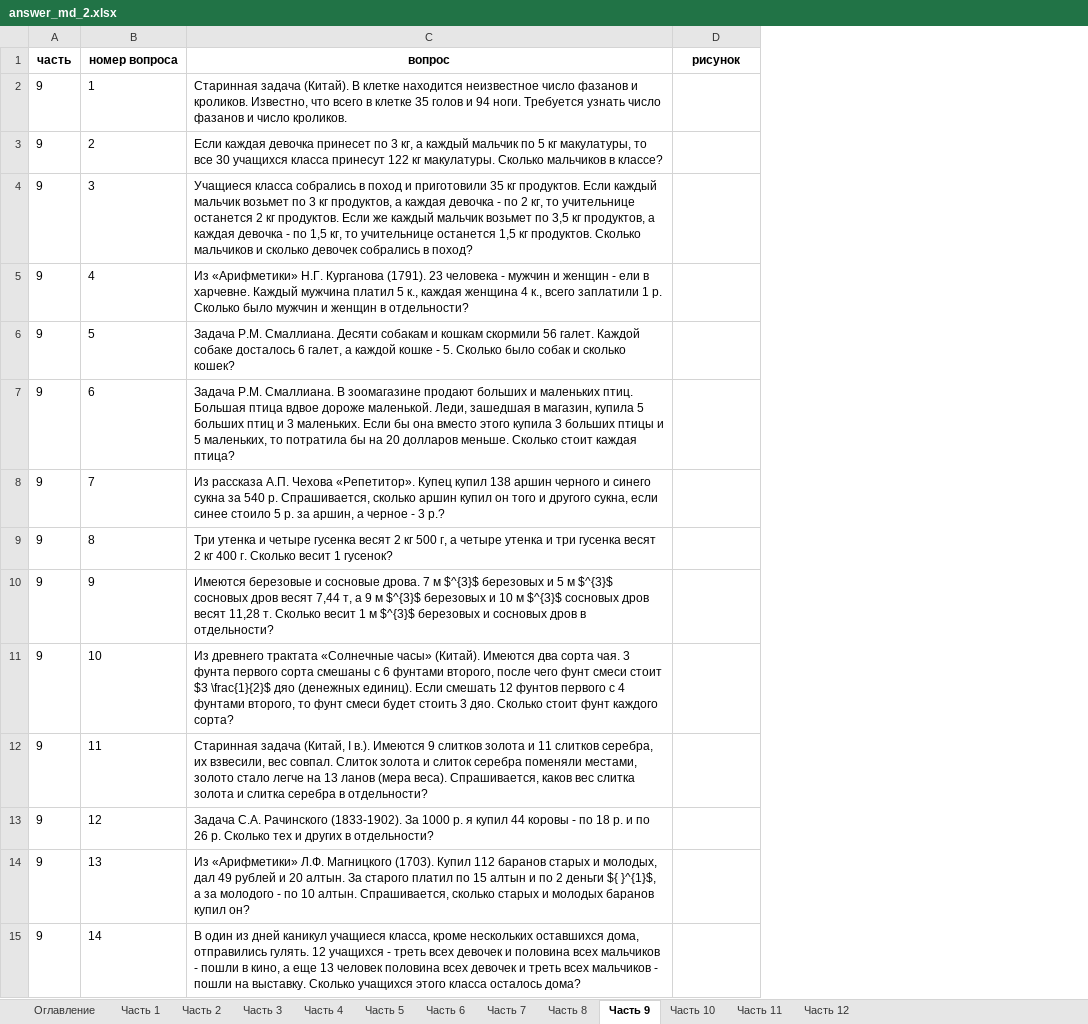
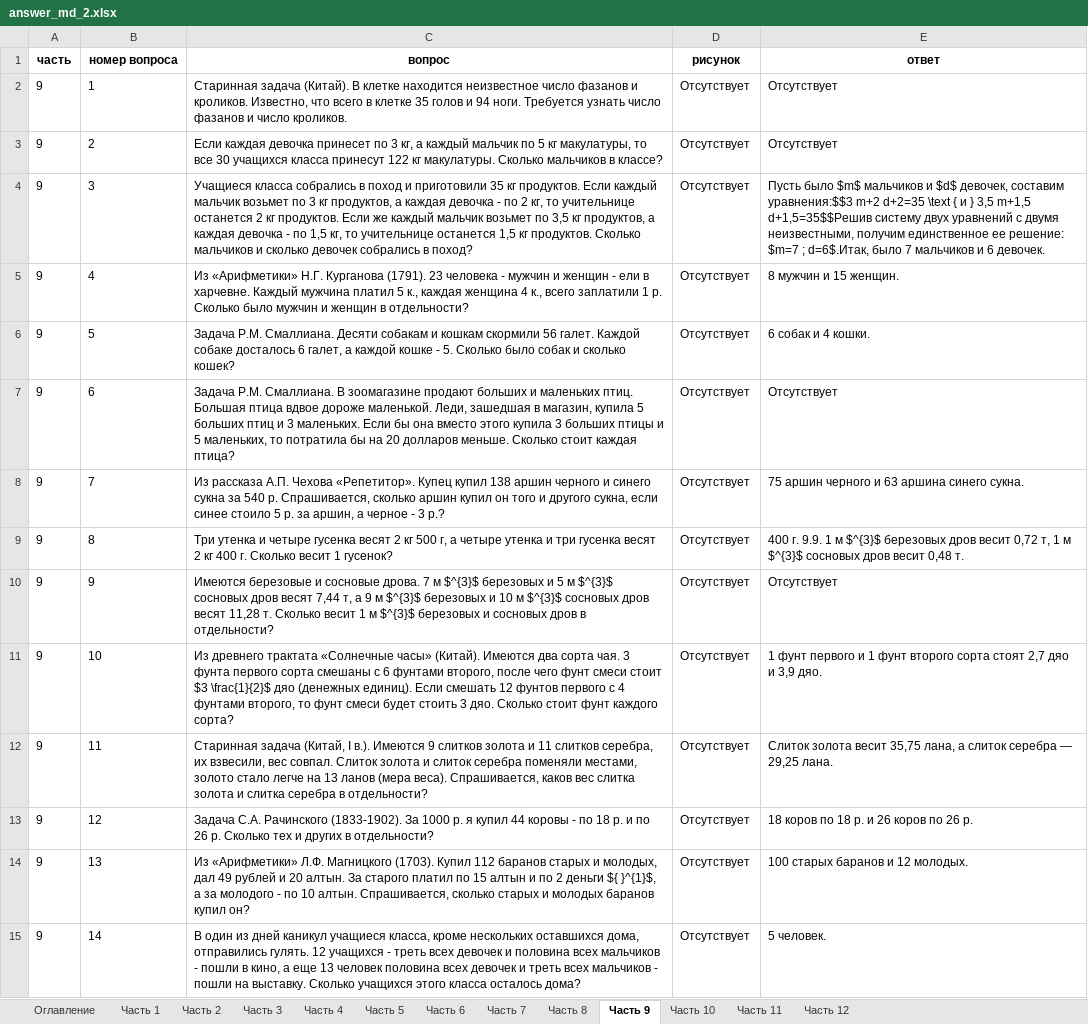
Before and after one commit to vikolga/math_test, an Excel workbook: answer_md_2.xlsx, sheet Часть 9, drawn as a sheet; only a part is shown; values as stored, in another font and other column widths than the file's, no borders; the diff covers the shown part only; the diff names each change by its address in the sheet, - before the commit and + after, or states it on an @@ line.

Commit message:
Добавили в таблицу excel ответы на задачи, если они есть

```diff
--- a/answer_md_2.xlsx (sheet Часть 9)
+++ b/answer_md_2.xlsx (sheet Часть 9)
+column E (ответ), rows 2-15: Отсутствует | Отсутствует | Пусть было $m$ мальчиков и $d$ девочек, составим уравнения:$$3 m+2 d+2=35 \text { и } 3,5 m+1,5 d+1,5=35$$Решив систему двух уравнений с двумя неизвестными, получим единственное ее решение: $m=7 ; d=6$.Итак, было 7 мальчиков и 6 девочек. | 8 мужчин и 15 женщин. | 6 собак и 4 кошки. | Отсутствует | 75 аршин черного и 63 аршина синего сукна. | 400 г. 9.9. 1 м $^{3}$ березовых дров весит 0,72 т, 1 м $^{3}$ сосновых дров весит 0,48 т. | Отсутствует | 1 фунт первого и 1 фунт второго сорта стоят 2,7 дяо и 3,9 дяо. | Слиток золота весит 35,75 лана, а слиток серебра — 29,25 лана. | 18 коров по 18 р. и 26 коров по 26 p. | 100 старых баранов и 12 молодых. | 5 человек.
-D2:D15 (рисунок): (empty)
+D2:D15 (рисунок): Отсутствует
```
Also changed, not shown: 52 edited cells elsewhere in this sheet, sheet Часть 5, sheet Часть 4, sheet Часть 6, sheet Часть 10, sheet Часть 12, sheet Часть 1, 5 more sheets, 3 other files.
